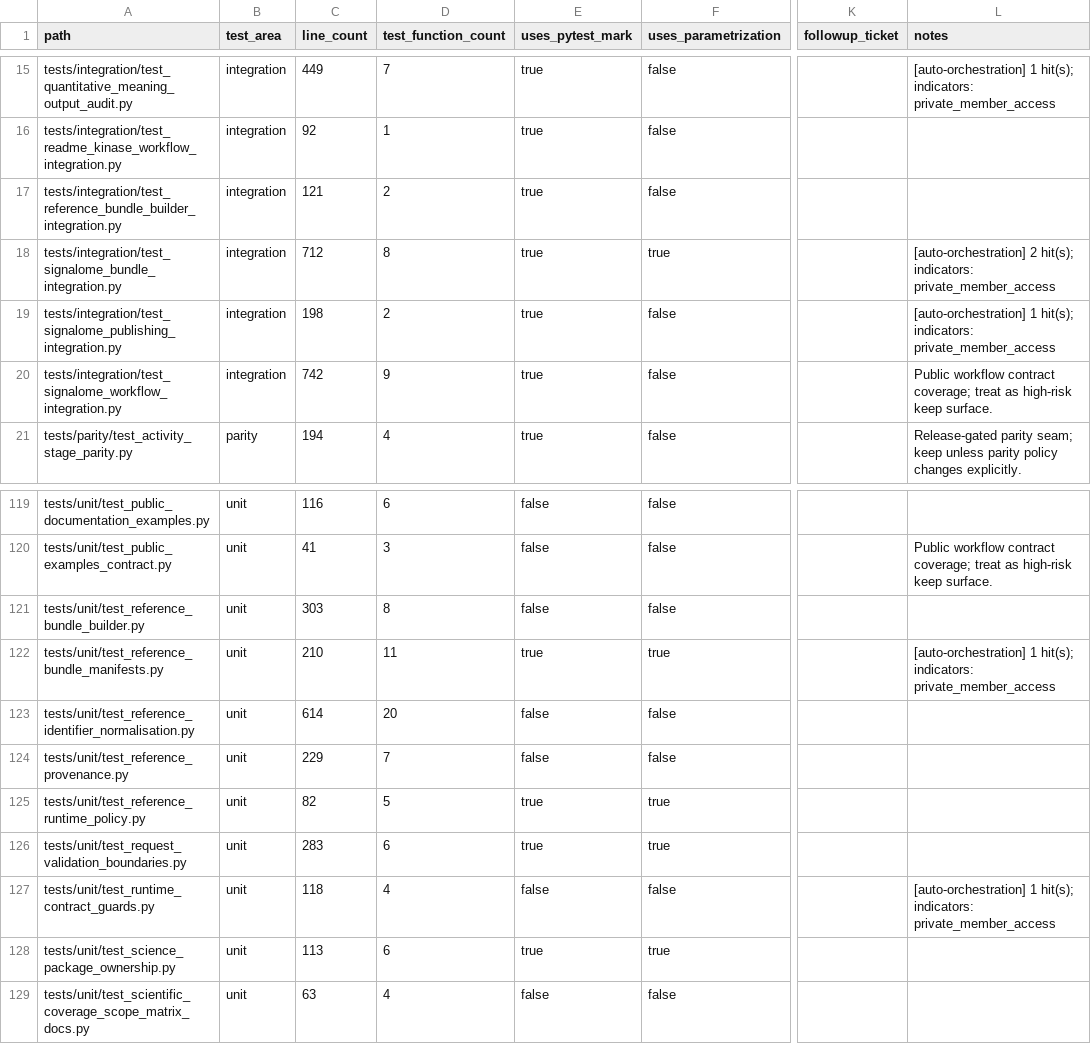
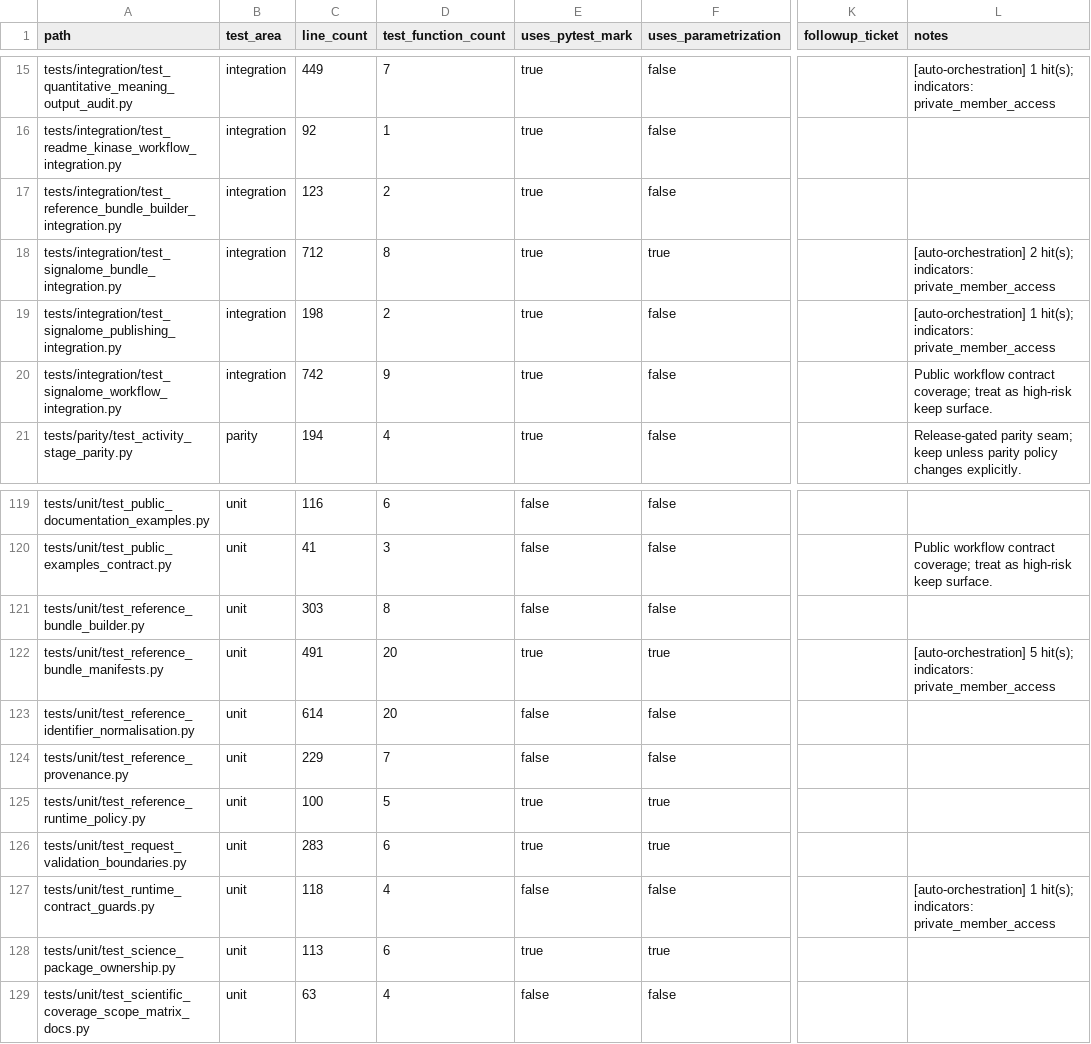
Before and after one commit to falconsmilie/phospy, a CSV file: docs/testing/test_inventory.csv, drawn as a sheet; only a part is shown, gaps mark what is left out; the diff names each change by its address in the sheet, - before the commit and + after, or states it on an @@ line.

```diff
--- a/docs/testing/test_inventory.csv
+++ b/docs/testing/test_inventory.csv
-C17 (line_count): 121
+C17 (line_count): 123
-C122 (line_count): 210
+C122 (line_count): 491
-D122 (test_function_count): 11
+D122 (test_function_count): 20
-L122 (notes): [auto-orchestration] 1 hit(s); indicators:…
+L122 (notes): [auto-orchestration] 5 hit(s); indicators:…
-C125 (line_count): 82
+C125 (line_count): 100
```
Also changed, not shown: 9 other files.
